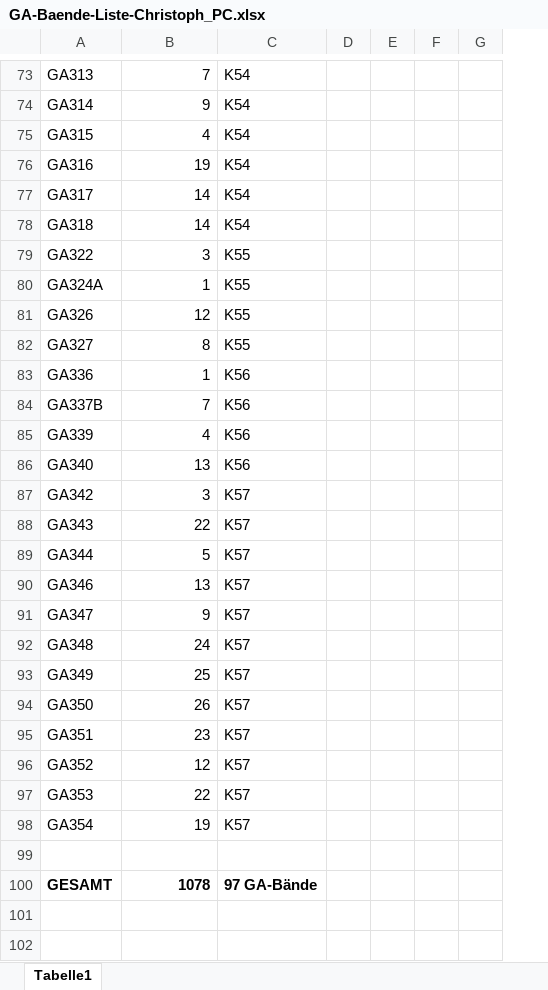
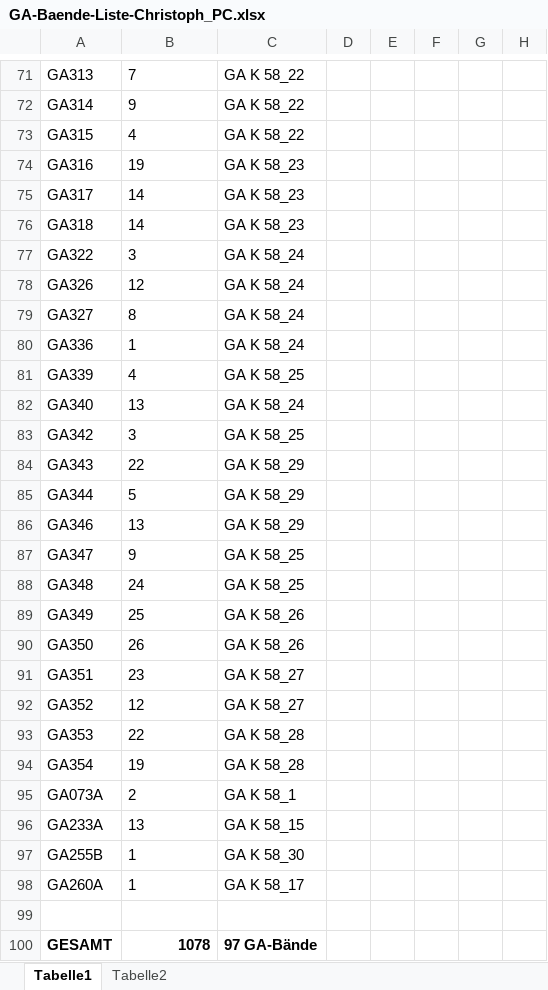
Before and after one commit to cjhueck/ga_suche, an Excel workbook: GA-Baende-Liste-Christoph_PC.xlsx, sheet Tabelle1, drawn as a sheet; only a part is shown, gaps mark what is left out; values as stored, in another font and other column widths than the file's, no borders; removed rows and columns are numbered as before the commit, all else as after; the diff covers the shown part only; the diff names each change by its address in the sheet, - before the commit and + after, or states it on an @@ line.

```diff
--- a/GA-Baende-Liste-Christoph_PC.xlsx (sheet Tabelle1)
+++ b/GA-Baende-Liste-Christoph_PC.xlsx (sheet Tabelle1)
+sheet tab: Tabelle2
-column C, rows 73-79: K54 | K54 | K54 | K54 | K54 | K54 | K55; rows 81-83: K55 | K55 | K56; rows 85-100: K56 | K56 | K57 | K57 | K57 | K57 | K57 | K57 | K57 | K57 | K57 | K57 | K57 | K57 |  | 97 GA-Bände
+column C, rows 71-94: GA K 58_22 | GA K 58_22 | GA K 58_22 | GA K 58_23 | GA K 58_23 | GA K 58_23 | GA K 58_24 | GA K 58_24 | GA K 58_24 | GA K 58_24 | GA K 58_25 | GA K 58_24 | GA K 58_25 | GA K 58_29 | GA K 58_29 | GA K 58_29 | GA K 58_25 | GA K 58_25 | GA K 58_26 | GA K 58_26 | GA K 58_27 | GA K 58_27 | GA K 58_28 | GA K 58_28; row 100: 97 GA-Bände
-column E, empty
-column F, empty
-column G, empty
+column E, empty
+column F, empty
+column G, empty
+column H, empty
-B71:B77 alignment: right
+B71:B77 alignment: left
-row 80: GA324A | 1 | K55
-B78:B80 alignment: right
+B78:B80 alignment: left
-row 84: GA337B | 7 | K56
-B81:B94 alignment: right
+B81:B94 alignment: left
@@ row 2 moved to row 95: GA073A @@
@@ row 44 moved to row 96: GA233A @@
@@ row 52 moved to row 97: GA255B @@
@@ row 56 moved to row 98: GA260A @@
```
Also changed, not shown: 2 added rows, 3 edited cells and cell formats elsewhere in this sheet, 4 other files.
